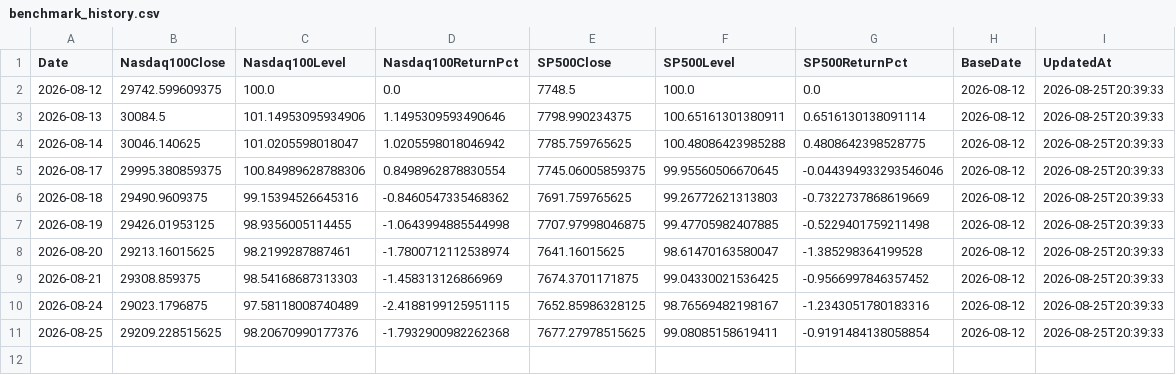
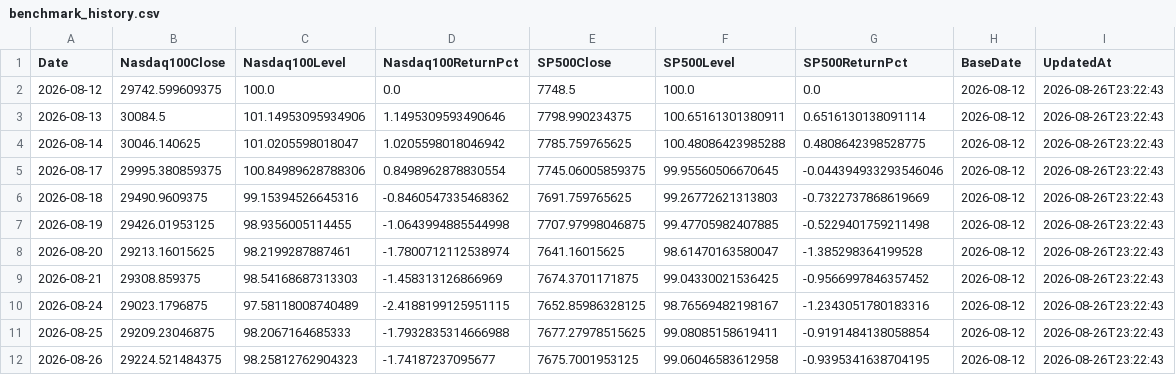
Before and after one commit to RH-102/my-index, a CSV file: data/benchmark_history.csv, drawn as a sheet.

```diff
--- a/data/benchmark_history.csv
+++ b/data/benchmark_history.csv
@@ -1,11 +1,12 @@
 Date,Nasdaq100Close,Nasdaq100Level,Nasdaq100ReturnPct,SP500Close,SP500Level,SP500ReturnPct,BaseDate,UpdatedAt
-2026-08-12,29742.599609375,100.0,0.0,7748.5,100.0,0.0,2026-08-12,2026-08-25T20:39:33
-2026-08-13,30084.5,101.14953095934906,1.1495309593490646,7798.990234375,100.65161301380911,0.6516130138091114,2026-08-12,2026-08-25T20:39:33
-2026-08-14,30046.140625,101.0205598018047,1.0205598018046942,7785.759765625,100.48086423985288,0.4808642398528775,2026-08-12,2026-08-25T20:39:33
-2026-08-17,29995.380859375,100.84989628788306,0.8498962878830554,7745.06005859375,99.95560506670645,-0.044394933293546046,2026-08-12,2026-08-25T20:39:33
-2026-08-18,29490.9609375,99.15394526645316,-0.8460547335468362,7691.759765625,99.26772621313803,-0.7322737868619669,2026-08-12,2026-08-25T20:39:33
-2026-08-19,29426.01953125,98.9356005114455,-1.0643994885544998,7707.97998046875,99.47705982407885,-0.5229401759211498,2026-08-12,2026-08-25T20:39:33
-2026-08-20,29213.16015625,98.2199287887461,-1.7800712112538974,7641.16015625,98.61470163580047,-1.385298364199528,2026-08-12,2026-08-25T20:39:33
-2026-08-21,29308.859375,98.54168687313303,-1.458313126866969,7674.3701171875,99.04330021536425,-0.9566997846357452,2026-08-12,2026-08-25T20:39:33
-2026-08-24,29023.1796875,97.58118008740489,-2.4188199125951115,7652.85986328125,98.76569482198167,-1.2343051780183316,2026-08-12,2026-08-25T20:39:33
-2026-08-25,29209.228515625,98.20670990177376,-1.7932900982262368,7677.27978515625,99.08085158619411,-0.9191484138058854,2026-08-12,2026-08-25T20:39:33
+2026-08-12,29742.599609375,100.0,0.0,7748.5,100.0,0.0,2026-08-12,2026-08-26T23:22:43
+2026-08-13,30084.5,101.14953095934906,1.1495309593490646,7798.990234375,100.65161301380911,0.6516130138091114,2026-08-12,2026-08-26T23:22:43
+2026-08-14,30046.140625,101.0205598018047,1.0205598018046942,7785.759765625,100.48086423985288,0.4808642398528775,2026-08-12,2026-08-26T23:22:43
+2026-08-17,29995.380859375,100.84989628788306,0.8498962878830554,7745.06005859375,99.95560506670645,-0.044394933293546046,2026-08-12,2026-08-26T23:22:43
+2026-08-18,29490.9609375,99.15394526645316,-0.8460547335468362,7691.759765625,99.26772621313803,-0.7322737868619669,2026-08-12,2026-08-26T23:22:43
+2026-08-19,29426.01953125,98.9356005114455,-1.0643994885544998,7707.97998046875,99.47705982407885,-0.5229401759211498,2026-08-12,2026-08-26T23:22:43
+2026-08-20,29213.16015625,98.2199287887461,-1.7800712112538974,7641.16015625,98.61470163580047,-1.385298364199528,2026-08-12,2026-08-26T23:22:43
+2026-08-21,29308.859375,98.54168687313303,-1.458313126866969,7674.3701171875,99.04330021536425,-0.9566997846357452,2026-08-12,2026-08-26T23:22:43
+2026-08-24,29023.1796875,97.58118008740489,-2.4188199125951115,7652.85986328125,98.76569482198167,-1.2343051780183316,2026-08-12,2026-08-26T23:22:43
+2026-08-25,29209.23046875,98.2067164685333,-1.7932835314666988,7677.27978515625,99.08085158619411,-0.9191484138058854,2026-08-12,2026-08-26T23:22:43
+2026-08-26,29224.521484375,98.25812762904323,-1.74187237095677,7675.7001953125,99.06046583612958,-0.9395341638704195,2026-08-12,2026-08-26T23:22:43
```
Also changed, not shown: data/holdings_history.csv, data/index_history.csv, 12 other files.
